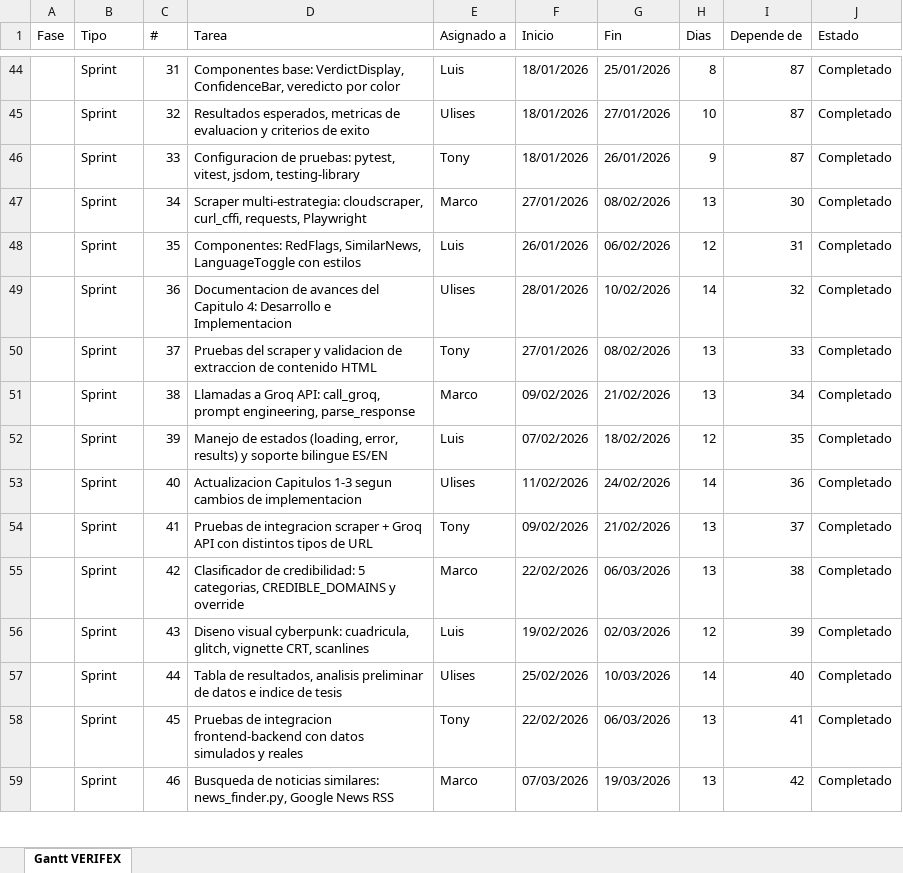
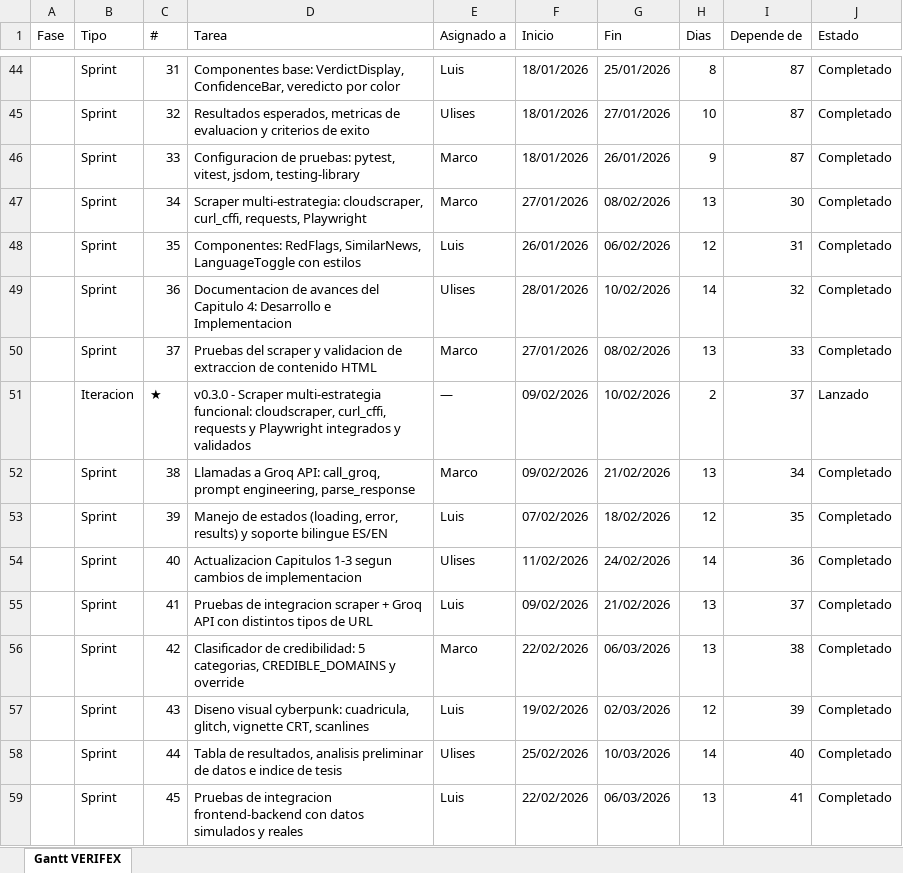
Before and after one commit to marco-ads/verifex, an Excel workbook: tesis/Gantt_VERIFEX.xlsx, sheet Gantt VERIFEX, drawn as a sheet; only a part is shown, gaps mark what is left out; the shorter side is filled out with more unchanged rows; values as stored, in another font and other column widths than the file's, no cell formats; addresses are those after the commit; the diff covers the shown part only; the diff names each change by its address in the sheet, - before the commit and + after, or states it on an @@ line.

```diff
--- a/tesis/Gantt_VERIFEX.xlsx (sheet Gantt VERIFEX)
+++ b/tesis/Gantt_VERIFEX.xlsx (sheet Gantt VERIFEX)
-E46 (Asignado a): Tony
+E46 (Asignado a): Marco
-E50 (Asignado a): Tony
+E50 (Asignado a): Marco
+row 51:  | Iteracion | ★ | v0.3.0 - Scraper multi-estrategia funcional: cloudscraper, curl_cffi, requests y Playwright integrados y validados | — | 09/02/2026 | 10/02/2026 | 2 | 37 | Lanzado
-E55 (Asignado a): Tony
+E55 (Asignado a): Luis
-E59 (Asignado a): Tony
+E59 (Asignado a): Luis
```
Also changed, not shown: 7 added rows, 1 removed row and 54 edited cells elsewhere in this sheet, cell formats, Gantt_VERIFEX.xlsx, tesis/Gantt_VERIFEX_DIARIO.xlsx, 26 other files.
